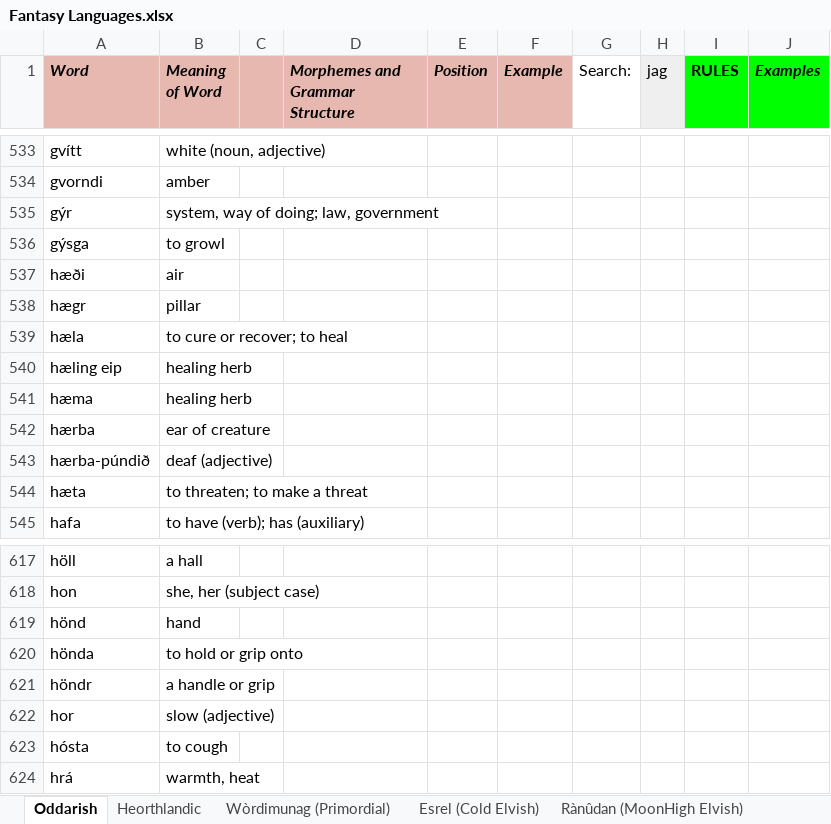
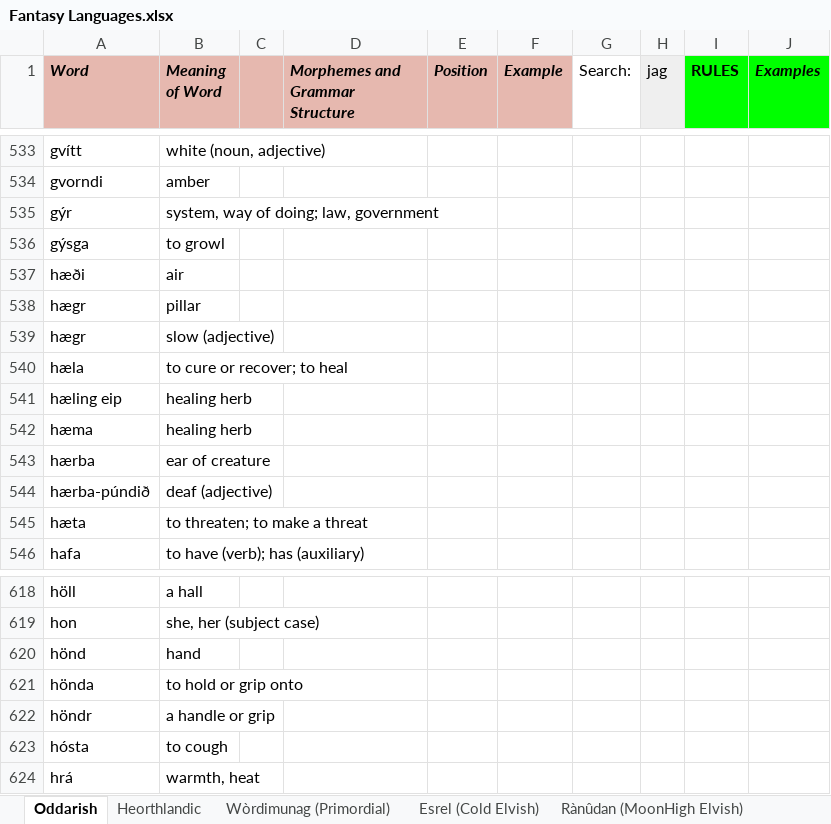
Before and after one commit to Oneo64/Auldworlde, an Excel workbook: Literature/Languages/Fantasy Languages.xlsx, sheet Oddarish, drawn as a sheet; only a part is shown, gaps mark what is left out; values as stored, in another font and other column widths than the file's, no borders; charts and pictures not drawn; removed rows and columns are numbered as before the commit, all else as after; the diff names each change by its address in the sheet, - before the commit and + after, or states it on an @@ line.

Commit message:
Update Fantasy Languages.xlsx

```diff
--- a/Literature/Languages/Fantasy Languages.xlsx (sheet Oddarish)
+++ b/Literature/Languages/Fantasy Languages.xlsx (sheet Oddarish)
+row 539: hægr | slow (adjective)
-row 622: hor | slow (adjective)
```
